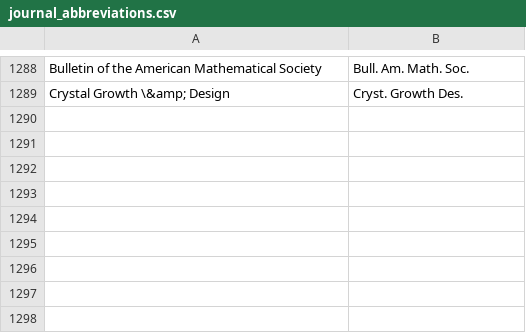
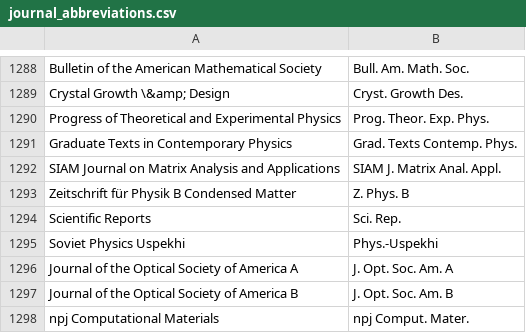
Before and after one commit to TopoMatter/bib_maker, a CSV file: journal_abbreviations.csv, drawn as a sheet; only a part is shown, gaps mark what is left out; the diff names each change by its address in the sheet, - before the commit and + after, or states it on an @@ line.

Commit message:
update page fixing; better handling of arxivs; more abbreviations

```diff
--- a/journal_abbreviations.csv
+++ b/journal_abbreviations.csv
+row 1290: Progress of Theoretical and Experimental Physics | Prog. Theor. Exp. Phys.
+row 1291: Graduate Texts in Contemporary Physics | Grad. Texts Contemp. Phys.
+row 1292: SIAM Journal on Matrix Analysis and Applications | SIAM J. Matrix Anal. Appl.
+row 1293: Zeitschrift für Physik B Condensed Matter | Z. Phys. B
+row 1294: Scientific Reports | Sci. Rep.
+row 1295: Soviet Physics Uspekhi | Phys.-Uspekhi
+row 1296: Journal of the Optical Society of America A | J. Opt. Soc. Am. A
+row 1297: Journal of the Optical Society of America B | J. Opt. Soc. Am. B
+row 1298: npj Computational Materials | npj Comput. Mater.
```
Also changed, not shown: 1 other file.
